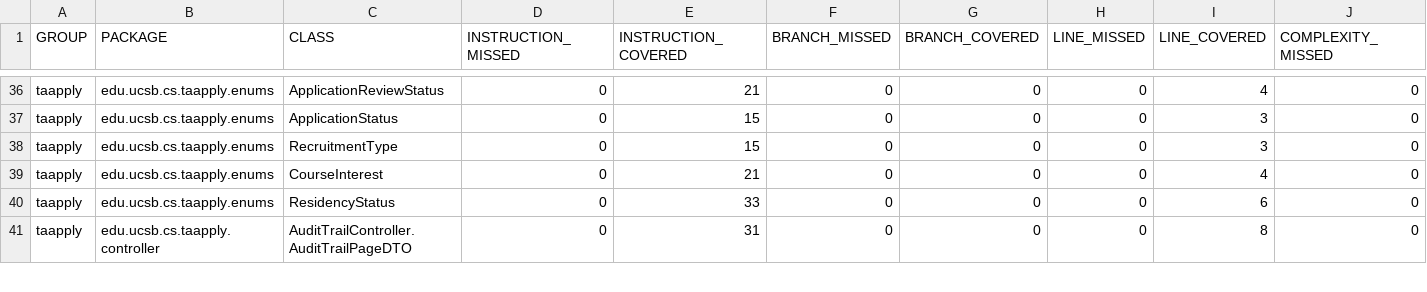
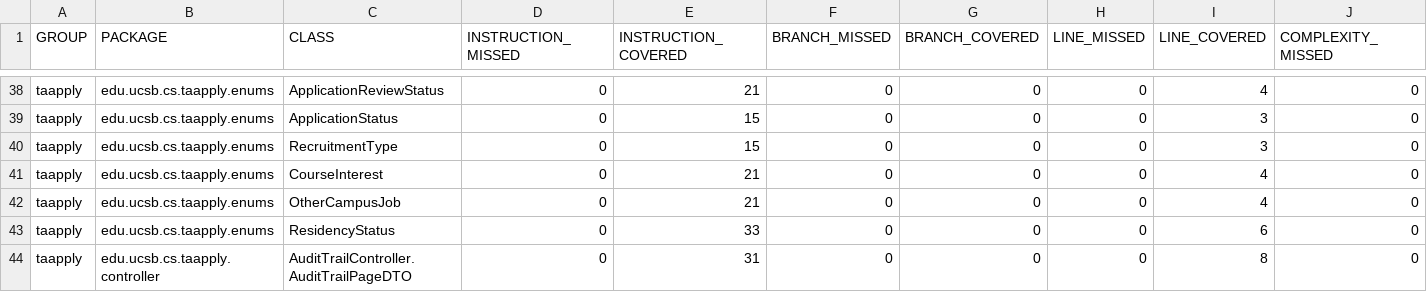
Before and after one commit to ucsb-cs156/proj-ta-apply, a CSV file: prs/83/jacoco/jacoco.csv, drawn as a sheet; only a part is shown, gaps mark what is left out; rows hold the shown columns only; the diff covers the shown part only; the diff names each change by its address in the sheet, - before the commit and + after, or states it on an @@ line.

Commit message:
Deploying to gh-pages from @ ucsb-cs156/proj-ta-apply@d3fa689e2b134909a93893542775c1d316ded8f1 🚀

```diff
--- a/prs/83/jacoco/jacoco.csv
+++ b/prs/83/jacoco/jacoco.csv
+row 42: taapply | edu.ucsb.cs.taapply.enums | OtherCampusJob | 0 | 21 | 0 | 0 | 0 | 4 | 0
```
Also changed, not shown: 2 added rows and 15 edited cells elsewhere in this file, 28 other files.
